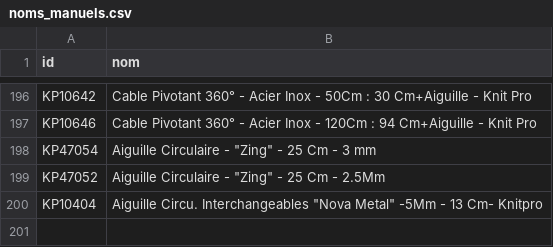
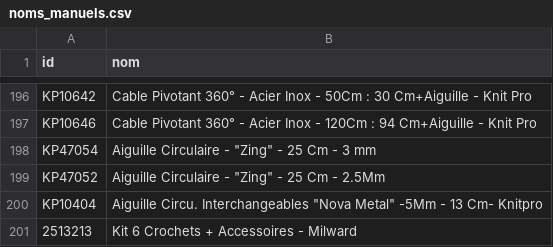
Before and after one commit to leia98nc-code/lagrandemercerie, a CSV file: noms_manuels.csv, drawn as a sheet; only a part is shown, gaps mark what is left out; the diff names each change by its address in the sheet, - before the commit and + after, or states it on an @@ line.

Commit message:
Modification nom 2513213 via back-office

```diff
--- a/noms_manuels.csv
+++ b/noms_manuels.csv
+row 201: 2513213 | Kit 6 Crochets + Accessoires - Milward
```
